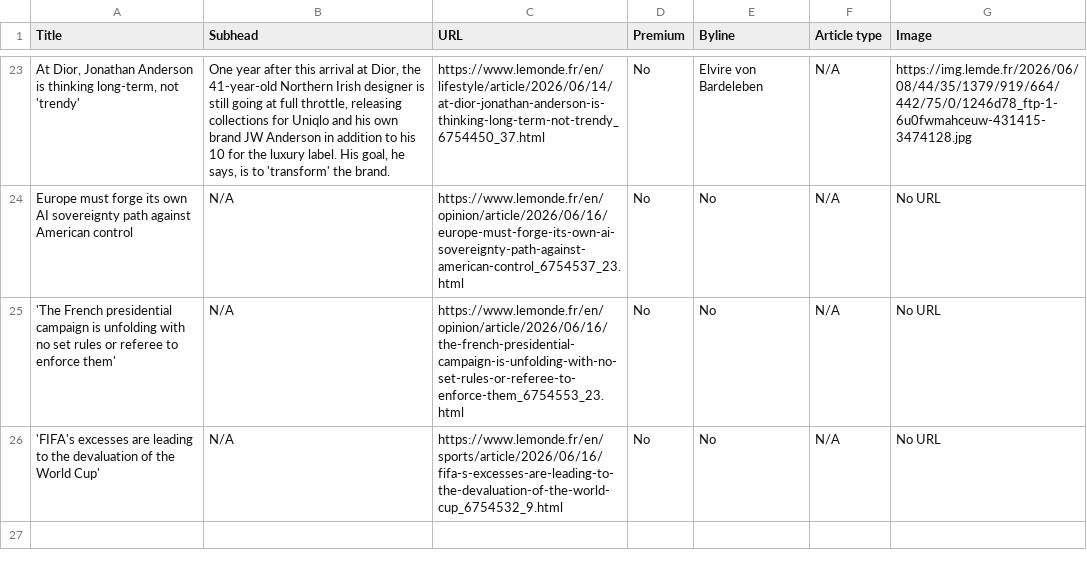
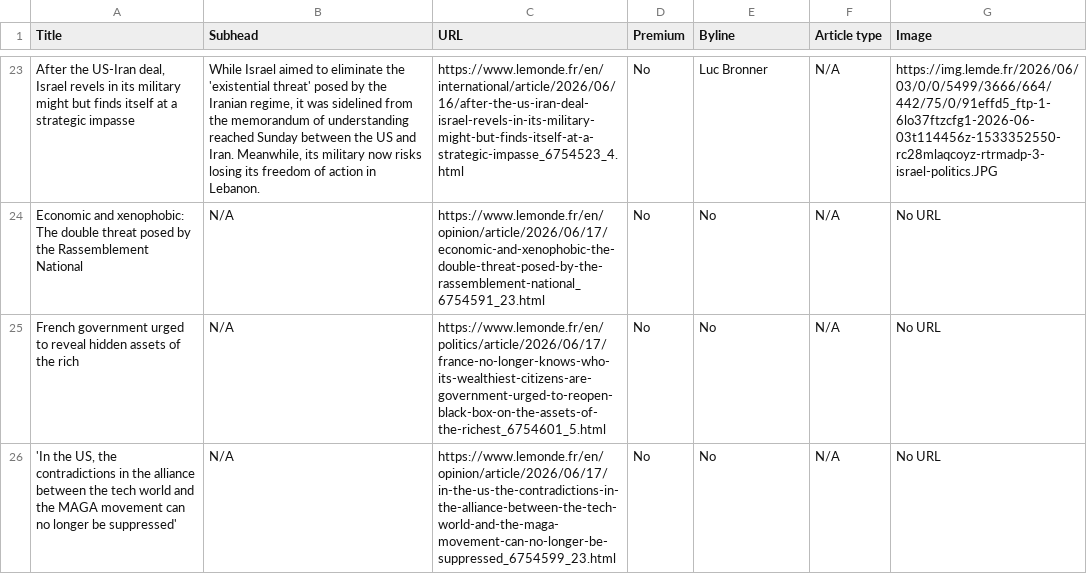
Before and after one commit to ChrisCaurla/07-homework-Le_Monde, a CSV file: Le_Monde-Auto_update.csv, drawn as a sheet; only a part is shown, gaps mark what is left out; the diff covers the shown part only; the diff names each change by its address in the sheet, - before the commit and + after, or states it on an @@ line.

```diff
--- a/Le_Monde-Auto_update.csv
+++ b/Le_Monde-Auto_update.csv
-A23 (Title): At Dior, Jonathan Anderson is thinking long-term, not 'trendy'
+A23 (Title): After the US-Iran deal, Israel revels in its military might but finds itself at a strategic impasse
-B23 (Subhead): One year after this arrival at Dior, the 41-year-old Northern Irish designer is still going at full throttle, releasing collections for Uniqlo and his own brand JW Anderson in addition to his 10 for the luxury label. His goal, he says, is to 'transform' the brand.
+B23 (Subhead): While Israel aimed to eliminate the 'existential threat' posed by the Iranian regime, it was sidelined from the memorandum of understanding reached Sunday between the US and Iran. Meanwhile, its military now risks losing its freedom of action in Lebanon.
-C23 (URL): https://www.lemonde.fr/en/lifestyle/article/2026/06/14/at-dior-jonathan-anderson-is-thinking-long-term-not-trendy_6754450_37.html
+C23 (URL): https://www.lemonde.fr/en/international/article/2026/06/16/after-the-us-iran-deal-israel-revels-in-its-military-might-but-finds-itself-at-a-strategic-impasse_6754523_4.html
-E23 (Byline): Elvire von Bardeleben
+E23 (Byline): Luc Bronner
-G23 (Image): https://img.lemde.fr/2026/06/08/44/35/1379/919/664/442/75/0/1246d78_ftp-1-6u0fwmahceuw-431415-3474128.jpg
+G23 (Image): https://img.lemde.fr/2026/06/03/0/0/5499/3666/664/442/75/0/91effd5_ftp-1-6lo37ftzcfg1-2026-06-03t114456z-1533352550-rc28mlaqcoyz-rtrmadp-3-israel-politics.JPG
-A24 (Title): Europe must forge its own AI sovereignty path against American control
+A24 (Title): Economic and xenophobic: The double threat posed by the Rassemblement National
-C24 (URL): https://www.lemonde.fr/en/opinion/article/2026/06/16/europe-must-forge-its-own-ai-sovereignty-path-against-american-control_6754537_23.html
+C24 (URL): https://www.lemonde.fr/en/opinion/article/2026/06/17/economic-and-xenophobic-the-double-threat-posed-by-the-rassemblement-national_6754591_23.html
-A25 (Title): 'The French presidential campaign is unfolding with no set rules or referee to enforce them'
+A25 (Title): French government urged to reveal hidden assets of the rich
-C25 (URL): https://www.lemonde.fr/en/opinion/article/2026/06/16/the-french-presidential-campaign-is-unfolding-with-no-set-rules-or-referee-to-enforce-them_6754553_23.html
+C25 (URL): https://www.lemonde.fr/en/politics/article/2026/06/17/france-no-longer-knows-who-its-wealthiest-citizens-are-government-urged-to-reopen-black-box-on-the-assets-of-the-richest_6754601_5.html
-A26 (Title): 'FIFA's excesses are leading to the devaluation of the World Cup'
+A26 (Title): 'In the US, the contradictions in the alliance between the tech world and the MAGA movement can no longer be suppressed'
-C26 (URL): https://www.lemonde.fr/en/sports/article/2026/06/16/fifa-s-excesses-are-leading-to-the-devaluation-of-the-world-cup_6754532_9.html
+C26 (URL): https://www.lemonde.fr/en/opinion/article/2026/06/17/in-the-us-the-contradictions-in-the-alliance-between-the-tech-world-and-the-maga-movement-can-no-longer-be-suppressed_6754599_23.html
```
Also changed, not shown: 1 added row, 1 removed row and 60 edited cells elsewhere in this file.
